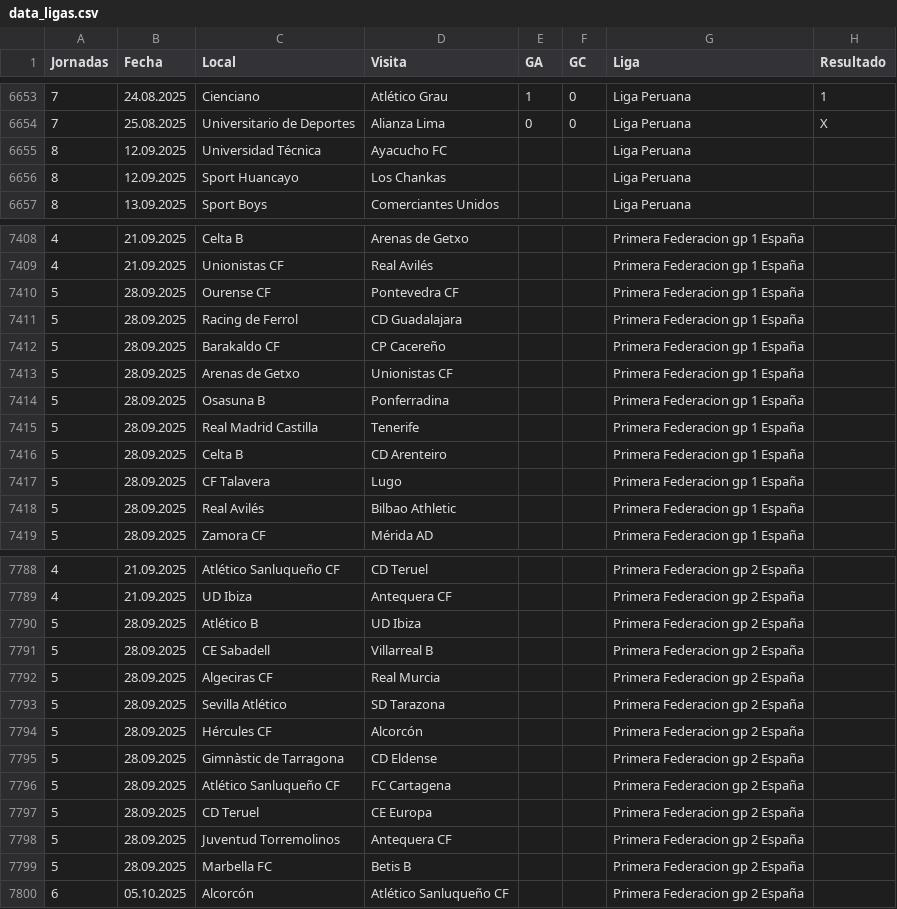
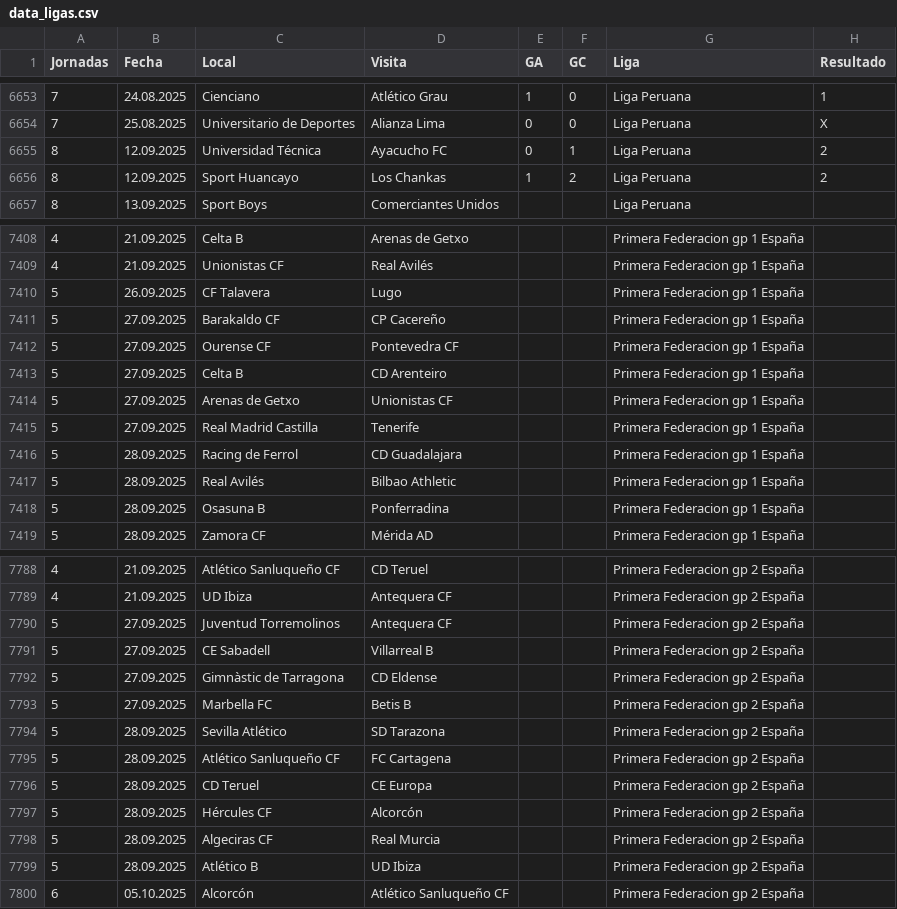
Before and after one commit to SistGoyPeru/apuestas_deportivas, a CSV file: data_ligas.csv, drawn as a sheet; only a part is shown, gaps mark what is left out; the diff covers the shown part only.

```diff
--- a/data_ligas.csv
+++ b/data_ligas.csv
@@ -6654,4 +6654,4 @@ Jornadas,Fecha,Local,Visita,GA,GC,Liga,Resultado
 7,25.08.2025,Universitario de Deportes,Alianza Lima,0,0,Liga Peruana,X
-8,12.09.2025,Universidad Técnica,Ayacucho FC,,,Liga Peruana,
-8,12.09.2025,Sport Huancayo,Los Chankas,,,Liga Peruana,
+8,12.09.2025,Universidad Técnica,Ayacucho FC,0,1,Liga Peruana,2
+8,12.09.2025,Sport Huancayo,Los Chankas,1,2,Liga Peruana,2
 8,13.09.2025,Sport Boys,Comerciantes Unidos,,,Liga Peruana,
@@ -7409,11 +7409,11 @@ Jornadas,Fecha,Local,Visita,GA,GC,Liga,Resultado
 4,21.09.2025,Unionistas CF,Real Avilés,,,Primera Federacion gp 1 España,
-5,28.09.2025,Ourense CF,Pontevedra CF,,,Primera Federacion gp 1 España,
+5,26.09.2025,CF Talavera,Lugo,,,Primera Federacion gp 1 España,
+5,27.09.2025,Barakaldo CF,CP Cacereño,,,Primera Federacion gp 1 España,
+5,27.09.2025,Ourense CF,Pontevedra CF,,,Primera Federacion gp 1 España,
+5,27.09.2025,Celta B,CD Arenteiro,,,Primera Federacion gp 1 España,
+5,27.09.2025,Arenas de Getxo,Unionistas CF,,,Primera Federacion gp 1 España,
+5,27.09.2025,Real Madrid Castilla,Tenerife,,,Primera Federacion gp 1 España,
 5,28.09.2025,Racing de Ferrol,CD Guadalajara,,,Primera Federacion gp 1 España,
-5,28.09.2025,Barakaldo CF,CP Cacereño,,,Primera Federacion gp 1 España,
-5,28.09.2025,Arenas de Getxo,Unionistas CF,,,Primera Federacion gp 1 España,
-5,28.09.2025,Osasuna B,Ponferradina,,,Primera Federacion gp 1 España,
-5,28.09.2025,Real Madrid Castilla,Tenerife,,,Primera Federacion gp 1 España,
-5,28.09.2025,Celta B,CD Arenteiro,,,Primera Federacion gp 1 España,
-5,28.09.2025,CF Talavera,Lugo,,,Primera Federacion gp 1 España,
 5,28.09.2025,Real Avilés,Bilbao Athletic,,,Primera Federacion gp 1 España,
+5,28.09.2025,Osasuna B,Ponferradina,,,Primera Federacion gp 1 España,
 5,28.09.2025,Zamora CF,Mérida AD,,,Primera Federacion gp 1 España,
@@ -7789,12 +7789,12 @@ Jornadas,Fecha,Local,Visita,GA,GC,Liga,Resultado
 4,21.09.2025,UD Ibiza,Antequera CF,,,Primera Federacion gp 2 España,
-5,28.09.2025,Atlético B,UD Ibiza,,,Primera Federacion gp 2 España,
-5,28.09.2025,CE Sabadell,Villarreal B,,,Primera Federacion gp 2 España,
-5,28.09.2025,Algeciras CF,Real Murcia,,,Primera Federacion gp 2 España,
+5,27.09.2025,Juventud Torremolinos,Antequera CF,,,Primera Federacion gp 2 España,
+5,27.09.2025,CE Sabadell,Villarreal B,,,Primera Federacion gp 2 España,
+5,27.09.2025,Gimnàstic de Tarragona,CD Eldense,,,Primera Federacion gp 2 España,
+5,27.09.2025,Marbella FC,Betis B,,,Primera Federacion gp 2 España,
 5,28.09.2025,Sevilla Atlético,SD Tarazona,,,Primera Federacion gp 2 España,
-5,28.09.2025,Hércules CF,Alcorcón,,,Primera Federacion gp 2 España,
-5,28.09.2025,Gimnàstic de Tarragona,CD Eldense,,,Primera Federacion gp 2 España,
 5,28.09.2025,Atlético Sanluqueño CF,FC Cartagena,,,Primera Federacion gp 2 España,
 5,28.09.2025,CD Teruel,CE Europa,,,Primera Federacion gp 2 España,
-5,28.09.2025,Juventud Torremolinos,Antequera CF,,,Primera Federacion gp 2 España,
-5,28.09.2025,Marbella FC,Betis B,,,Primera Federacion gp 2 España,
+5,28.09.2025,Hércules CF,Alcorcón,,,Primera Federacion gp 2 España,
+5,28.09.2025,Algeciras CF,Real Murcia,,,Primera Federacion gp 2 España,
+5,28.09.2025,Atlético B,UD Ibiza,,,Primera Federacion gp 2 España,
 6,05.10.2025,Alcorcón,Atlético Sanluqueño CF,,,Primera Federacion gp 2 España,
```
Also changed, not shown: 1 moved row and 66 edited cells elsewhere in this file, 2 other files.
